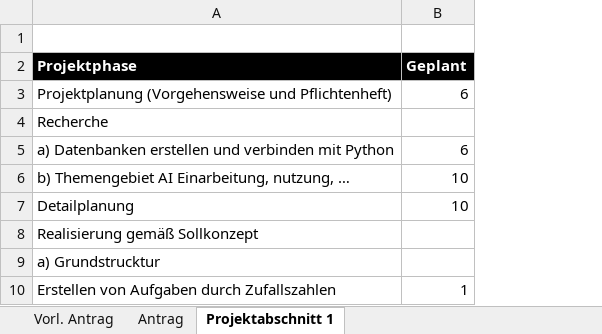
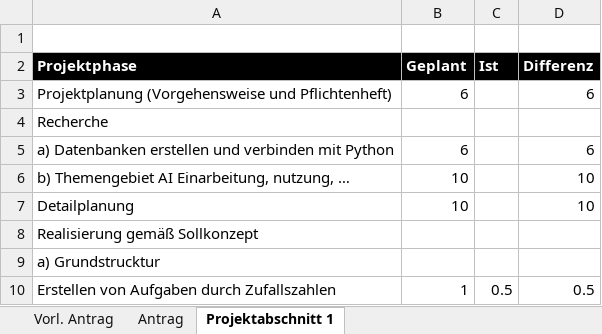
Before and after one commit to JellefAbbenseth/schoolProject, an Excel workbook: Documents/Projektphasen.xlsx, sheet Projektabschnitt 1, drawn as a sheet; only a part is shown; values as stored, in another font and other column widths than the file's, no borders; table styles not drawn; the diff names each change by its address in the sheet, - before the commit and + after, or states it on an @@ line.

Commit message:
Projektphasen Abschnitt 1: Eingabe und Korrektur

```diff
--- a/Documents/Projektphasen.xlsx (sheet Projektabschnitt 1)
+++ b/Documents/Projektphasen.xlsx (sheet Projektabschnitt 1)
+column C (Ist), row 10: 0.5
+column D (Differenz), rows 3-10: 6 |  | 6 | 10 | 10 |  |  | 0.5
```
